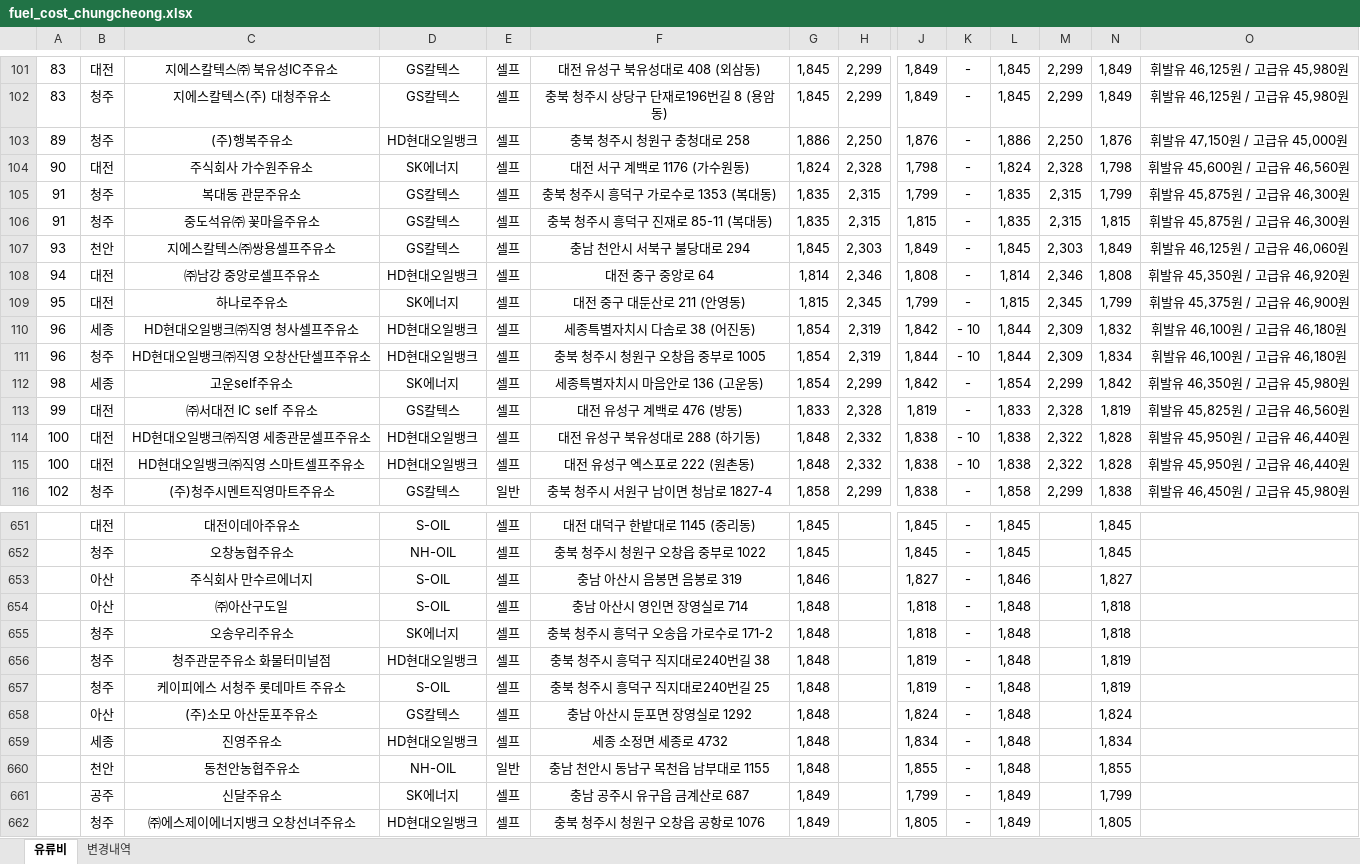
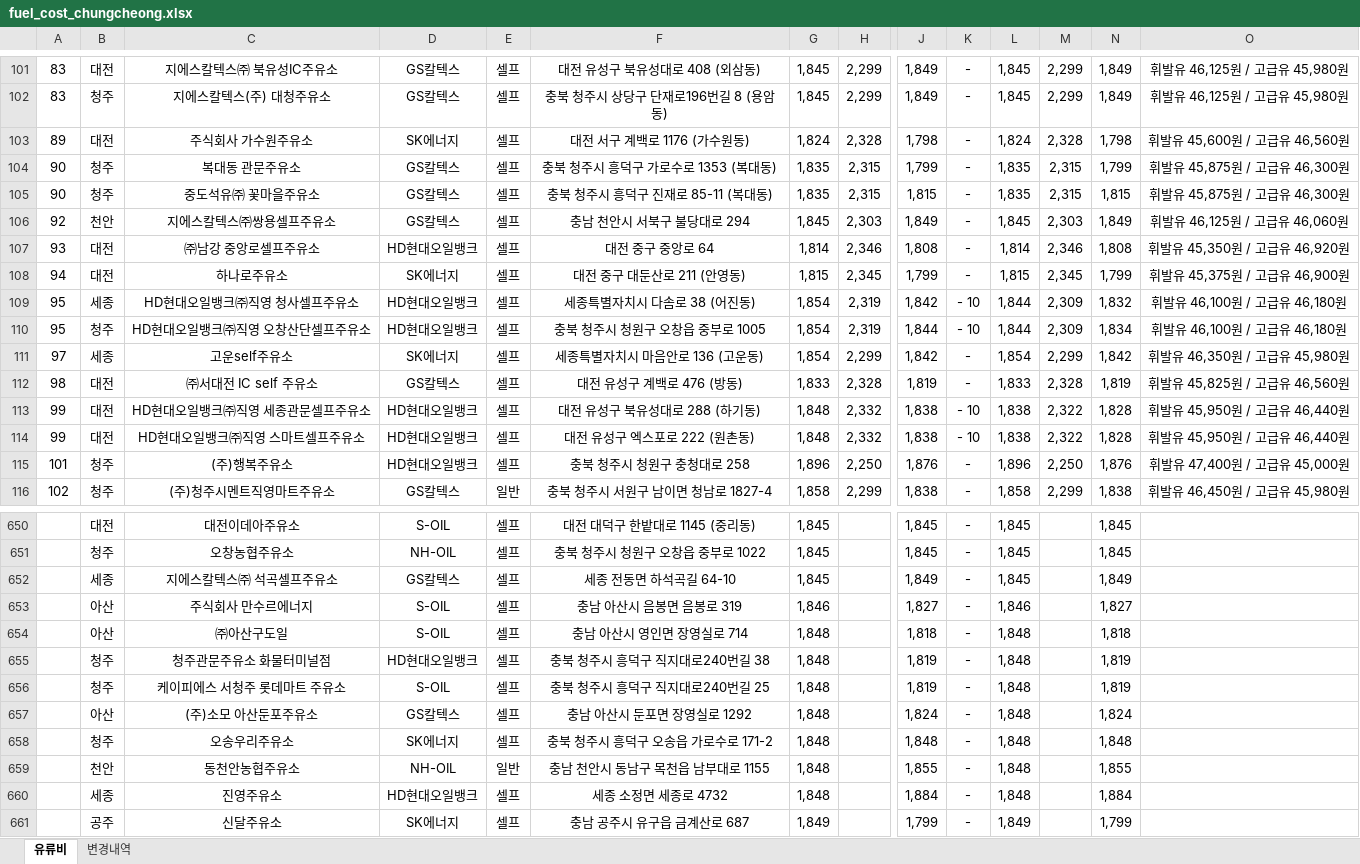
Before and after one commit to krwizxp/fcupdater, an Excel workbook: fuel_cost_chungcheong.xlsx, sheet 유류비, drawn as a sheet; only a part is shown, gaps mark what is left out; the shorter side is filled out with more unchanged rows; values as stored, in another font and other column widths than the file's, no borders; removed rows and columns are numbered as before the commit, all else as after; rows hold the shown columns only; the diff covers the shown part only; the diff names each change by its address in the sheet, - before the commit and + after, or states it on an @@ line.

```diff
--- a/fuel_cost_chungcheong.xlsx (sheet 유류비)
+++ b/fuel_cost_chungcheong.xlsx (sheet 유류비)
-row 103: 89 | 청주 | (주)행복주유소 | HD현대오일뱅크 | 셀프 | 충북 청주시 청원구 충청대로 258 | 1,886 | 2,250 | 1,876 | - | 1,886 | 2,250 | 1,876 | 휘발유 47,150원 / 고급유 45,000원
-A103: 90
+A103: 89
-A104:A105: 91
+A104:A105: 90
-A106: 93
+A106: 92
-A107: 94
+A107: 93
-A108: 95
+A108: 94
-A109:A110: 96
+A109:A110: 95
-A111: 98
+A111: 97
-A112: 99
+A112: 98
-A113:A114: 100
+A113:A114: 99
+row 115: 101 | 청주 | (주)행복주유소 | HD현대오일뱅크 | 셀프 | 충북 청주시 청원구 충청대로 258 | 1,896 | 2,250 | 1,876 | - | 1,896 | 2,250 | 1,876 | 휘발유 47,400원 / 고급유 45,000원
+row 652:  | 세종 | 지에스칼텍스㈜ 석곡셀프주유소 | GS칼텍스 | 셀프 | 세종 전동면 하석곡길 64-10 | 1,845 |  | 1,849 | - | 1,845 |  | 1,849
-row 655:  | 청주 | 오송우리주유소 | SK에너지 | 셀프 | 충북 청주시 흥덕구 오송읍 가로수로 171-2 | 1,848 |  | 1,818 | - | 1,848 |  | 1,818
-row 659:  | 세종 | 진영주유소 | HD현대오일뱅크 | 셀프 | 세종 소정면 세종로 4732 | 1,848 |  | 1,834 | - | 1,848 |  | 1,834
+row 658:  | 청주 | 오송우리주유소 | SK에너지 | 셀프 | 충북 청주시 흥덕구 오송읍 가로수로 171-2 | 1,848 |  | 1,848 | - | 1,848 |  | 1,848
+row 660:  | 세종 | 진영주유소 | HD현대오일뱅크 | 셀프 | 세종 소정면 세종로 4732 | 1,848 |  | 1,884 | - | 1,848 |  | 1,884
```
Also changed, not shown: 6 added rows, 7 removed rows and 6 edited cells elsewhere in this sheet, sheet 변경내역, formulas that keep their value, 1 other file.
